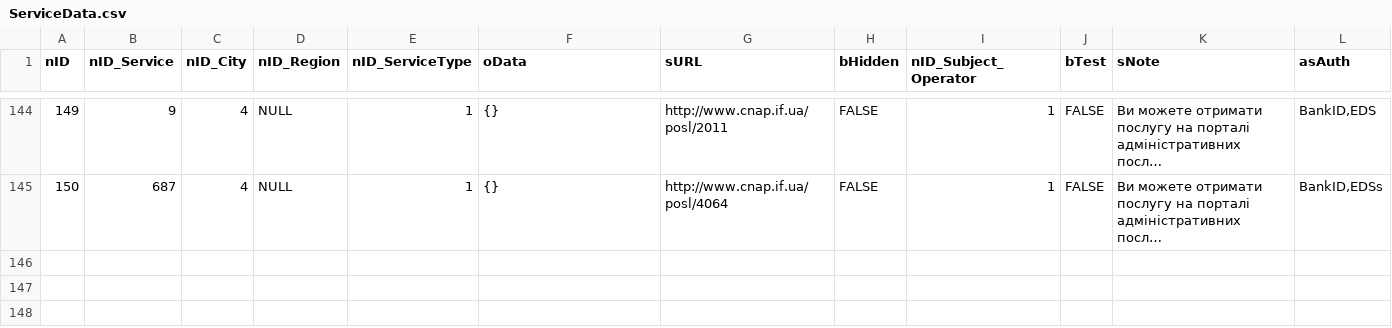
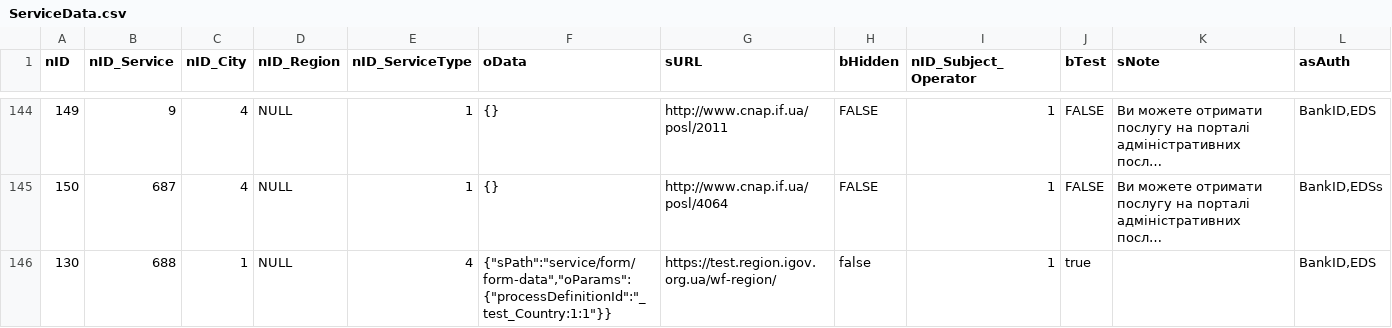
Before and after one commit to e-government-ua/_Kiev, a CSV file: wf-central/src/main/resources/data/ServiceData.csv, drawn as a sheet; only a part is shown, gaps mark what is left out; long unchanged cells end in …; the diff names each change by its address in the sheet, - before the commit and + after, or states it on an @@ line.

Commit message:
add test_Country process

```diff
--- a/wf-central/src/main/resources/data/ServiceData.csv
+++ b/wf-central/src/main/resources/data/ServiceData.csv
+row 146: 130 | 688 | 1 | NULL | 4 | {"sPath":"service/form/form-data","oParams":{"processDefinitionId":"_test_Country:1:1"}} | https://test.region.igov.org.ua/wf-region/ | false | 1 | true |  | BankID,EDS
```
Also changed, not shown: wf-central/src/main/resources/data/Service.csv, 1 other file.
